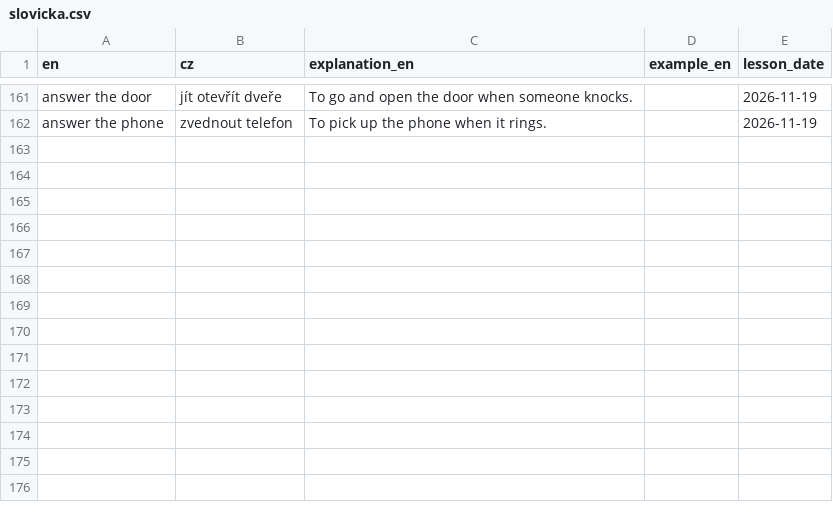
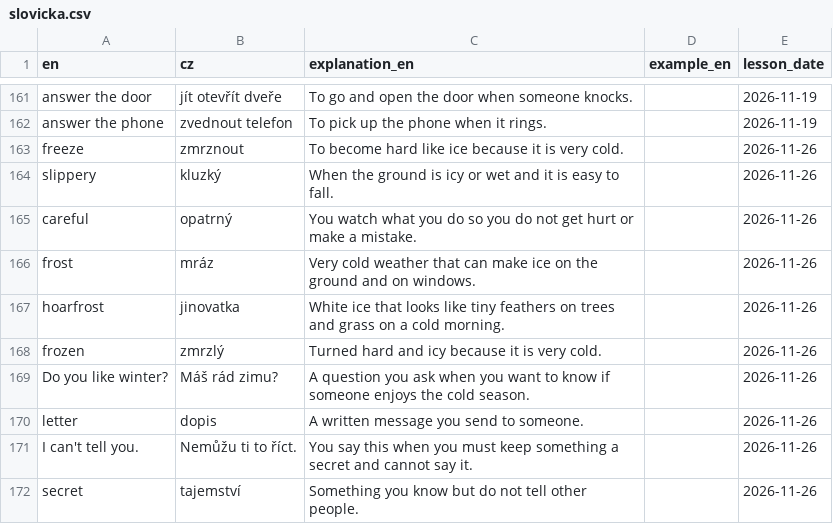
Before and after one commit to zarikavackoni-rgb/anglictina, a CSV file: slovicka.csv, drawn as a sheet; only a part is shown, gaps mark what is left out.

```diff
--- a/slovicka.csv
+++ b/slovicka.csv
@@ -162 +162,11 @@ answer the door,jít otevřít dveře,To go and open the door when someone knock
 answer the phone,zvednout telefon,To pick up the phone when it rings.,,2026-11-19
+freeze,zmrznout,To become hard like ice because it is very cold.,,2026-11-26
+slippery,kluzký,When the ground is icy or wet and it is easy to fall.,,2026-11-26
+careful,opatrný,You watch what you do so you do not get hurt or make a mistake.,,2026-11-26
+frost,mráz,Very cold weather that can make ice on the ground and on windows.,,2026-11-26
+hoarfrost,jinovatka,White ice that looks like tiny feathers on trees and grass on a cold morning.,,2026-11-26
+frozen,zmrzlý,Turned hard and icy because it is very cold.,,2026-11-26
+Do you like winter?,Máš rád zimu?,A question you ask when you want to know if someone enjoys the cold season.,,2026-11-26
+letter,dopis,A written message you send to someone.,,2026-11-26
+I can't tell you.,Nemůžu ti to říct.,You say this when you must keep something a secret and cannot say it.,,2026-11-26
+secret,tajemství,Something you know but do not tell other people.,,2026-11-26
```
Also changed, not shown: 2 other files.
